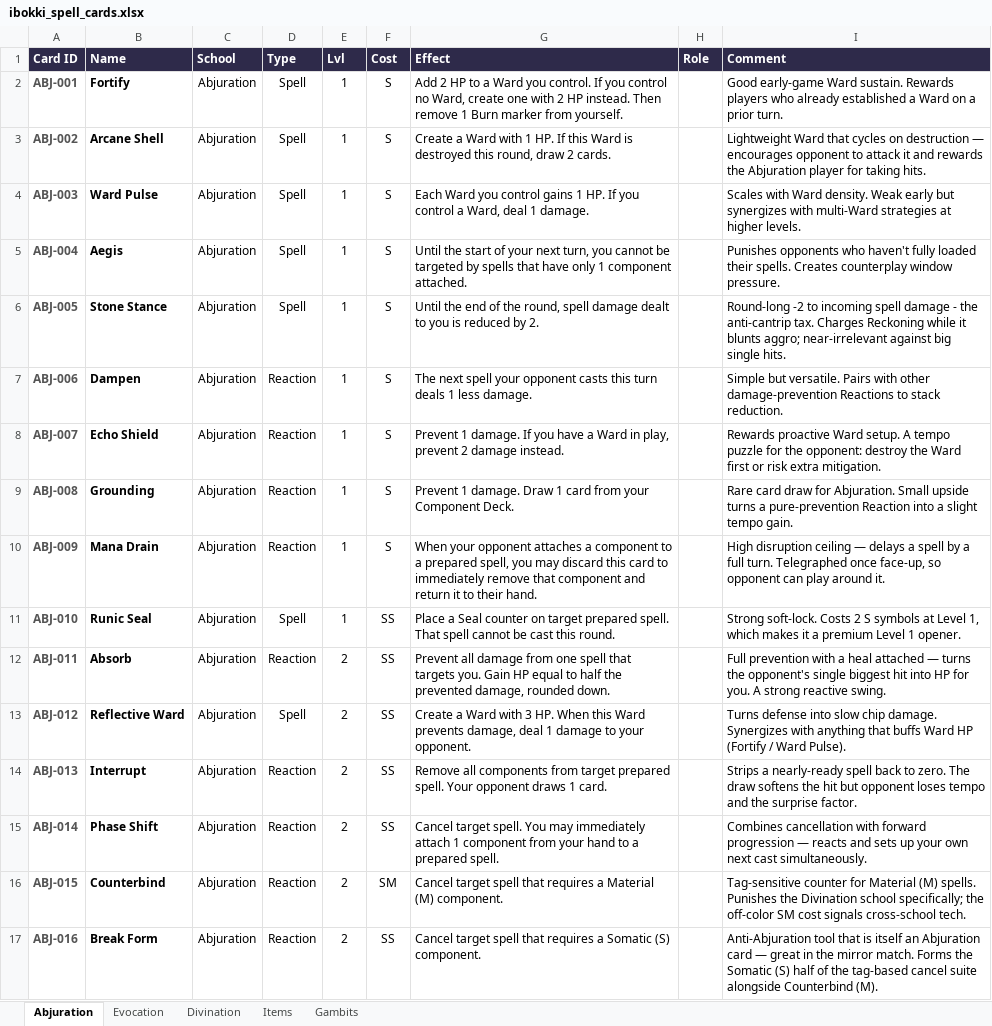
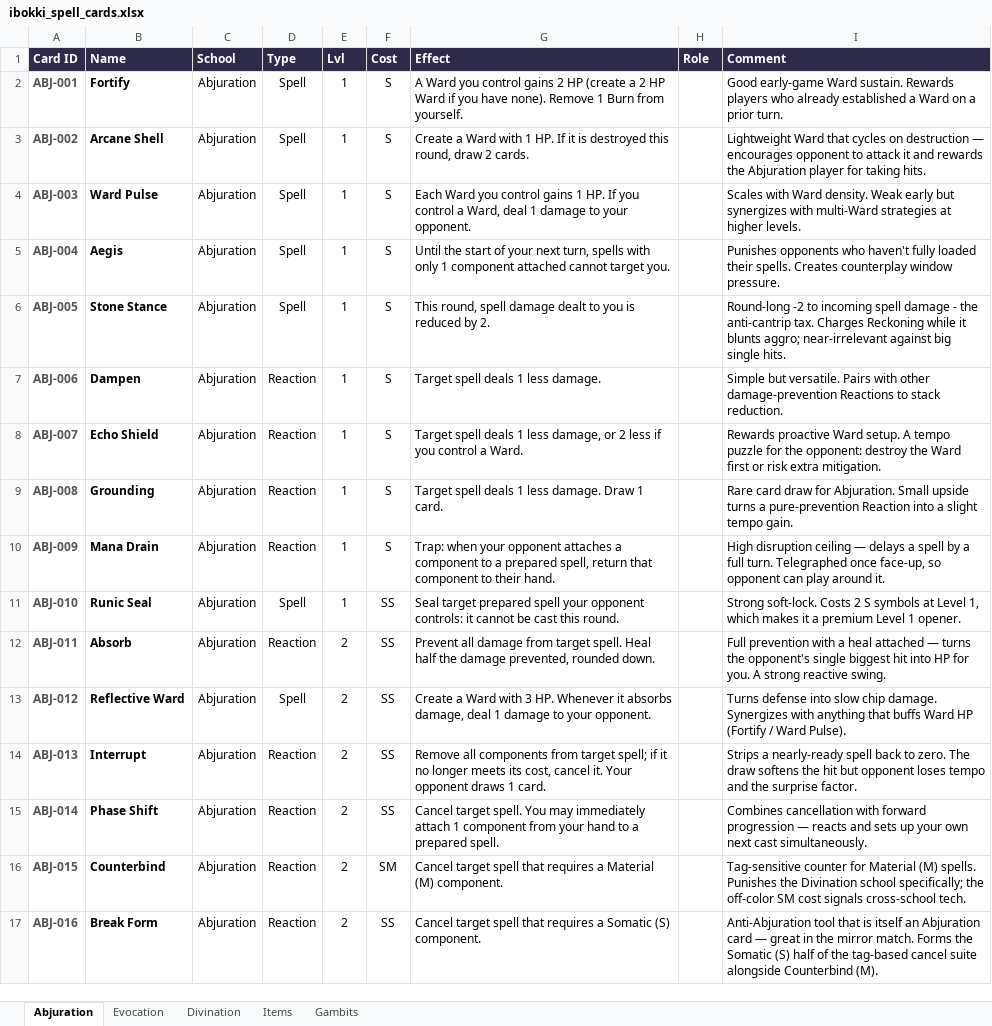
Before and after one commit to moviedatascience/ibokki, an Excel workbook: ibokki_spell_cards.xlsx, sheet Abjuration, drawn as a sheet; only a part is shown; values as stored, in another font and other column widths than the file's, no borders; the diff covers the shown part only; the diff names each change by its address in the sheet, - before the commit and + after, or states it on an @@ line.

```diff
--- a/ibokki_spell_cards.xlsx (sheet Abjuration)
+++ b/ibokki_spell_cards.xlsx (sheet Abjuration)
-G2 (Effect): Add 2 HP to a Ward you control. If you control no Ward, create one with 2 HP instead. Then remove 1 Burn marker from yourself.
+G2 (Effect): A Ward you control gains 2 HP (create a 2 HP Ward if you have none). Remove 1 Burn from yourself.
-G3 (Effect): …HP. If this Ward is destroyed…
+G3 (Effect): …HP. If it is destroyed…
-G4 (Effect): …deal 1 damage.
+G4 (Effect): …deal 1 damage to your opponent.
-G5 (Effect): …next turn, you cannot be targeted by spells that have only 1 component attached.
+G5 (Effect): …next turn, spells with only 1 component attached cannot target you.
-G6 (Effect): Until the end of the round, spell…
+G6 (Effect): This round, spell…
-G7 (Effect): The next spell your opponent casts this turn deals 1…
+G7 (Effect): Target spell deals 1…
-G8 (Effect): Prevent 1 damage. If you have a Ward in play, prevent 2 damage instead.
+G8 (Effect): Target spell deals 1 less damage, or 2 less if you control a Ward.
-G9 (Effect): Prevent 1 damage. Draw 1 card from your Component Deck.
+G9 (Effect): Target spell deals 1 less damage. Draw 1 card.
-G10 (Effect): When your opponent attaches a component to a prepared spell, you may discard this card to immediately remove that component and return it to their…
+G10 (Effect): Trap: when your opponent attaches a component to a prepared spell, return that component to their…
-G11 (Effect): Place a Seal counter on target prepared spell. That spell cannot be…
+G11 (Effect): Seal target prepared spell your opponent controls: it cannot be…
-G12 (Effect): …damage from one spell that targets you. Gain HP equal to half the prevented damage, rounded down.
+G12 (Effect): …damage from target spell. Heal half the damage prevented, rounded down.
-G13 (Effect): …3 HP. When this Ward prevents damage, deal…
+G13 (Effect): …3 HP. Whenever it absorbs damage, deal…
-G14 (Effect): …from target prepared spell. Your opponent…
+G14 (Effect): …from target spell; if it no longer meets its cost, cancel it. Your opponent…
```
Also changed, not shown: 31 edited cells elsewhere in this sheet, sheet Divination, sheet Evocation, sheet Gambits, sheet Items, 7 other files.
